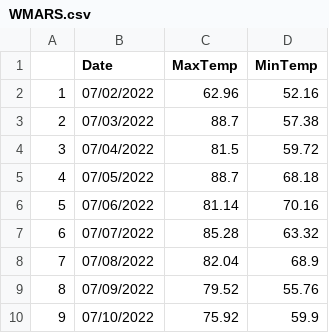
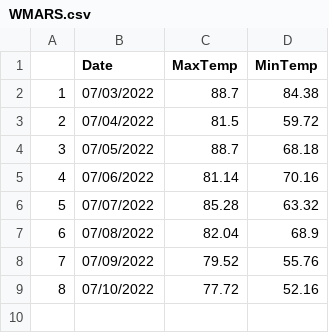
Before and after one commit to acperkins3/GDD-Plots-2022, a CSV file: WMARS.csv, drawn as a sheet; removed rows and columns are numbered as before the commit, all else as after; the diff names each change by its address in the sheet, - before the commit and + after, or states it on an @@ line.

```diff
--- a/WMARS.csv
+++ b/WMARS.csv
-row 2: 1 | 07/02/2022 | 62.96 | 52.16
@@ column A renumbered from row 2 down @@
-D2 (MinTemp): 57.38
+D2 (MinTemp): 84.38
-C9 (MaxTemp): 75.92
+C9 (MaxTemp): 77.72
-D9 (MinTemp): 59.9
+D9 (MinTemp): 52.16
```
Also changed, not shown: Arlington.csv, Hancock.csv, 1 other file.
